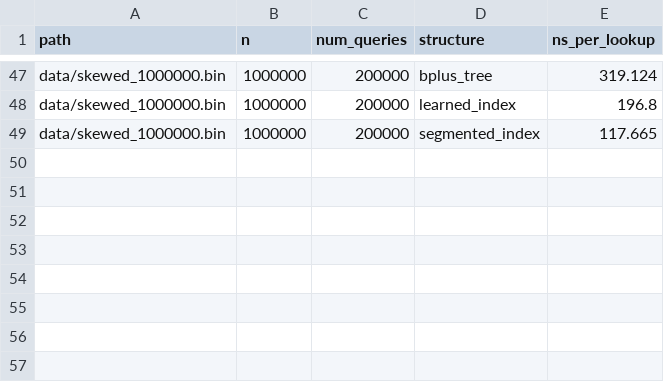
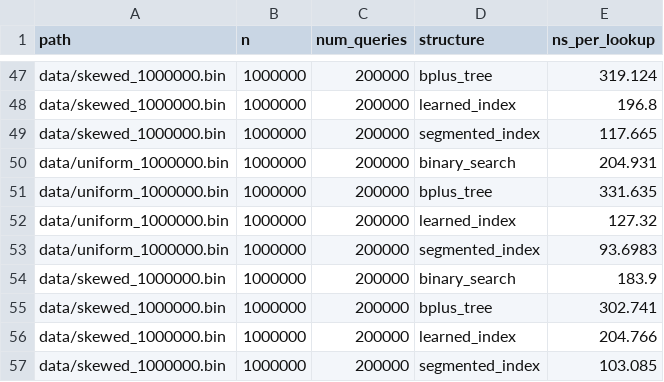
Before and after one commit to asood8/Learned-Index, a CSV file: results/phase0_baseline.csv, drawn as a sheet; only a part is shown, gaps mark what is left out; the diff names each change by its address in the sheet, - before the commit and + after, or states it on an @@ line.

```diff
--- a/results/phase0_baseline.csv
+++ b/results/phase0_baseline.csv
+row 50: data/uniform_1000000.bin | 1000000 | 200000 | binary_search | 204.931
+row 51: data/uniform_1000000.bin | 1000000 | 200000 | bplus_tree | 331.635
+row 52: data/uniform_1000000.bin | 1000000 | 200000 | learned_index | 127.32
+row 53: data/uniform_1000000.bin | 1000000 | 200000 | segmented_index | 93.6983
+row 54: data/skewed_1000000.bin | 1000000 | 200000 | binary_search | 183.9
+row 55: data/skewed_1000000.bin | 1000000 | 200000 | bplus_tree | 302.741
+row 56: data/skewed_1000000.bin | 1000000 | 200000 | learned_index | 204.766
+row 57: data/skewed_1000000.bin | 1000000 | 200000 | segmented_index | 103.085
```
Also changed, not shown: results/db_lookups.csv, results/phase7_sweep.csv, 40 other files.
